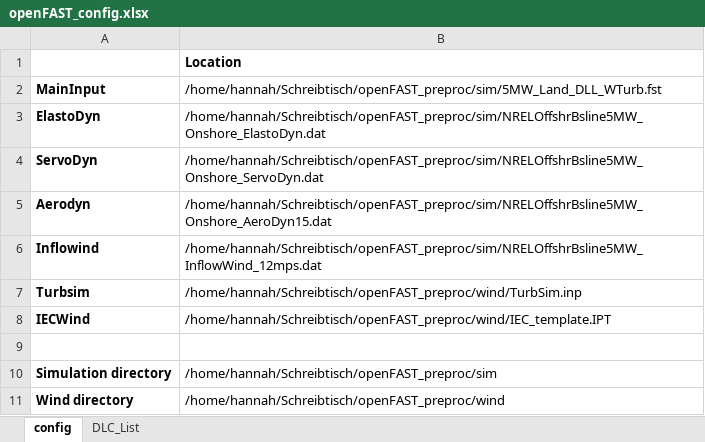
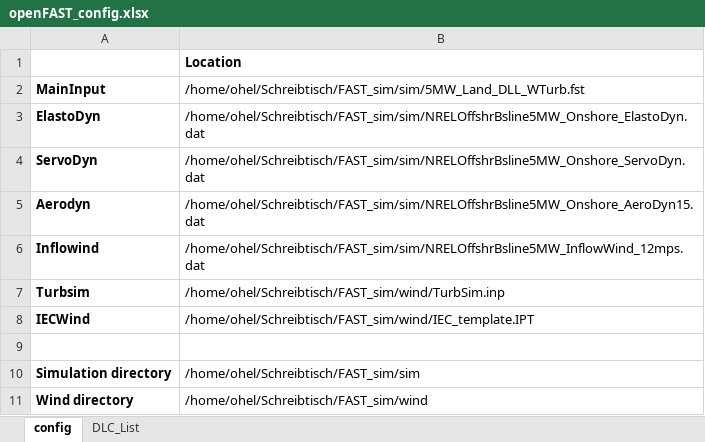
Before and after one commit to jgeisler0303/AMPoWS, an Excel workbook: examples/openFAST_config.xlsx, sheet config, drawn as a sheet; values as stored, in another font and other column widths than the file's, no borders; the diff names each change by its address in the sheet, - before the commit and + after, or states it on an @@ line.

Commit message:
Schreiben in Templates als Funtion, examples aktualisiert

```diff
--- a/examples/openFAST_config.xlsx (sheet config)
+++ b/examples/openFAST_config.xlsx (sheet config)
-B2: /home/hannah/Schreibtisch/openFAST_preproc/sim/5MW_Land_DLL_WTurb.fst
+B2: /home/ohel/Schreibtisch/FAST_sim/sim/5MW_Land_DLL_WTurb.fst
-B3: /home/hannah/Schreibtisch/openFAST_preproc/sim/NRELOffshrBsline5MW_Onshore_ElastoDyn.dat
+B3: /home/ohel/Schreibtisch/FAST_sim/sim/NRELOffshrBsline5MW_Onshore_ElastoDyn.dat
-B4: /home/hannah/Schreibtisch/openFAST_preproc/sim/NRELOffshrBsline5MW_Onshore_ServoDyn.dat
+B4: /home/ohel/Schreibtisch/FAST_sim/sim/NRELOffshrBsline5MW_Onshore_ServoDyn.dat
-B5: /home/hannah/Schreibtisch/openFAST_preproc/sim/NRELOffshrBsline5MW_Onshore_AeroDyn15.dat
+B5: /home/ohel/Schreibtisch/FAST_sim/sim/NRELOffshrBsline5MW_Onshore_AeroDyn15.dat
-B6: /home/hannah/Schreibtisch/openFAST_preproc/sim/NRELOffshrBsline5MW_InflowWind_12mps.dat
+B6: /home/ohel/Schreibtisch/FAST_sim/sim/NRELOffshrBsline5MW_InflowWind_12mps.dat
-B7: /home/hannah/Schreibtisch/openFAST_preproc/wind/TurbSim.inp
+B7: /home/ohel/Schreibtisch/FAST_sim/wind/TurbSim.inp
-B8: /home/hannah/Schreibtisch/openFAST_preproc/wind/IEC_template.IPT
+B8: /home/ohel/Schreibtisch/FAST_sim/wind/IEC_template.IPT
-B10: /home/hannah/Schreibtisch/openFAST_preproc/sim
+B10: /home/ohel/Schreibtisch/FAST_sim/sim
-B11: /home/hannah/Schreibtisch/openFAST_preproc/wind
+B11: /home/ohel/Schreibtisch/FAST_sim/wind
```
Also changed, not shown: sheet DLC_List, 27 other files.
